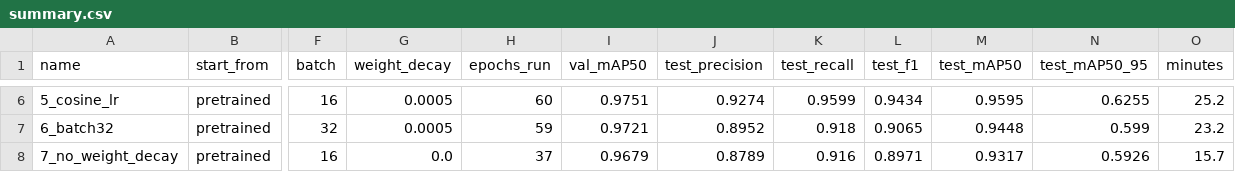
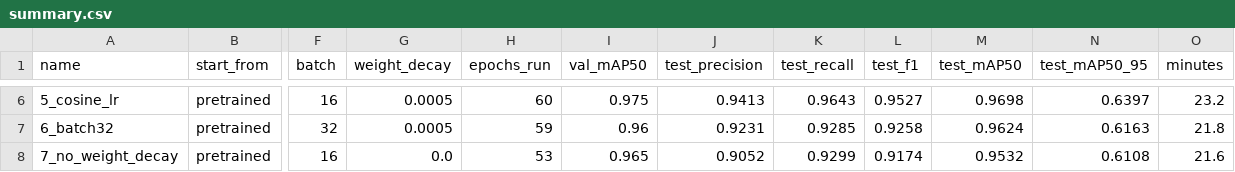
Before and after one commit to srirat-intalai/khadsan-ai, a CSV file: results/summary.csv, drawn as a sheet; only a part is shown, gaps mark what is left out; the diff covers the shown part only; the diff names each change by its address in the sheet, - before the commit and + after, or states it on an @@ line.

```diff
--- a/results/summary.csv
+++ b/results/summary.csv
-I6 (val_mAP50): 0.9751
+I6 (val_mAP50): 0.975
-J6 (test_precision): 0.9274
+J6 (test_precision): 0.9413
-K6 (test_recall): 0.9599
+K6 (test_recall): 0.9643
-L6 (test_f1): 0.9434
+L6 (test_f1): 0.9527
-M6 (test_mAP50): 0.9595
+M6 (test_mAP50): 0.9698
-N6 (test_mAP50_95): 0.6255
+N6 (test_mAP50_95): 0.6397
-O6 (minutes): 25.2
+O6 (minutes): 23.2
-I7 (val_mAP50): 0.9721
+I7 (val_mAP50): 0.96
-J7 (test_precision): 0.8952
+J7 (test_precision): 0.9231
-K7 (test_recall): 0.918
+K7 (test_recall): 0.9285
-L7 (test_f1): 0.9065
+L7 (test_f1): 0.9258
-M7 (test_mAP50): 0.9448
+M7 (test_mAP50): 0.9624
-N7 (test_mAP50_95): 0.599
+N7 (test_mAP50_95): 0.6163
-O7 (minutes): 23.2
+O7 (minutes): 21.8
-H8 (epochs_run): 37
+H8 (epochs_run): 53
-I8 (val_mAP50): 0.9679
+I8 (val_mAP50): 0.965
-J8 (test_precision): 0.8789
+J8 (test_precision): 0.9052
-K8 (test_recall): 0.916
+K8 (test_recall): 0.9299
-L8 (test_f1): 0.8971
+L8 (test_f1): 0.9174
-M8 (test_mAP50): 0.9317
+M8 (test_mAP50): 0.9532
-N8 (test_mAP50_95): 0.5926
+N8 (test_mAP50_95): 0.6108
-O8 (minutes): 15.7
+O8 (minutes): 21.6
```
Also changed, not shown: 32 edited cells elsewhere in this file, results/per_class_best.csv, 41 other files.
